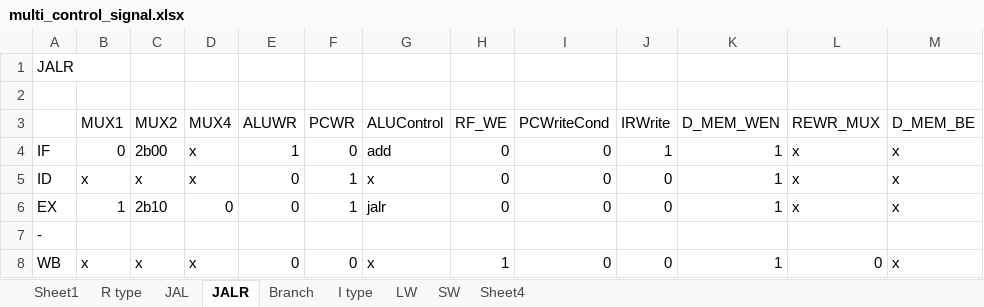
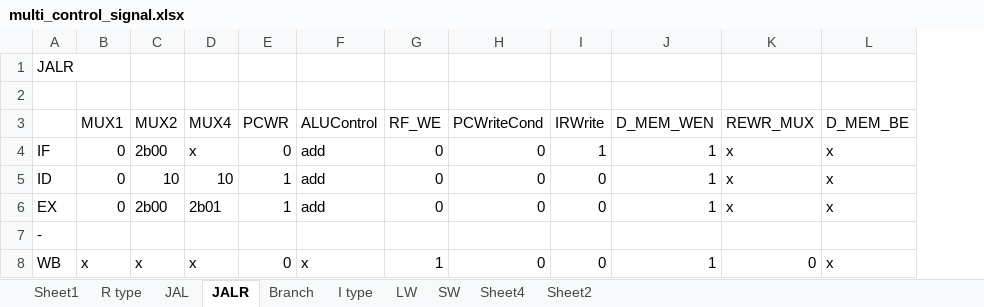
Before and after one commit to amy-hyunji/Computer-Architecture, an Excel workbook: lab4/multi_control_signal.xlsx, sheet JALR, drawn as a sheet; values as stored, in another font and other column widths than the file's, no borders; removed rows and columns are numbered as before the commit, all else as after; the diff names each change by its address in the sheet, - before the commit and + after, or states it on an @@ line.

```diff
--- a/lab4/multi_control_signal.xlsx (sheet JALR)
+++ b/lab4/multi_control_signal.xlsx (sheet JALR)
+sheet tab: Sheet2
-column E (ALUWR), rows 4-8: 1 | 0 | 0 |  | 0
-B5 (MUX1): x
+B5 (MUX1): 0
-C5 (MUX2): x
+C5 (MUX2): 10
-D5 (MUX4): x
+D5 (MUX4): 10
-F5 (ALUControl): x
+F5 (ALUControl): add
-B6 (MUX1): 1
+B6 (MUX1): 0
-C6 (MUX2): 2b10
+C6 (MUX2): 2b00
-D6 (MUX4): 0
+D6 (MUX4): 2b01
-F6 (ALUControl): jalr
+F6 (ALUControl): add
```
Also changed, not shown: sheet JAL, sheet Sheet4, sheet SW, sheet I type, sheet R type, sheet LW, 1 more sheet, 5 other files.
